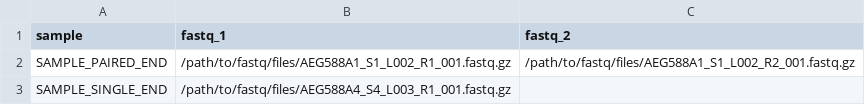
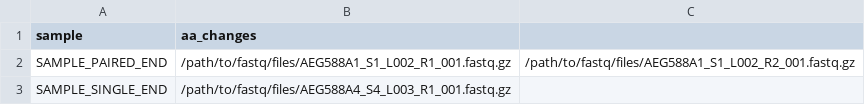
Before and after one commit to Sengenhoff-tim/variant-db-generation, a CSV file: assets/samplesheet.csv, drawn as a sheet.

```diff
--- a/assets/samplesheet.csv
+++ b/assets/samplesheet.csv
@@ -1,2 +1,2 @@
-sample,fastq_1,fastq_2
+sample, aa_changes
 SAMPLE_PAIRED_END,/path/to/fastq/files/AEG588A1_S1_L002_R1_001.fastq.gz,/path/to/fastq/files/AEG588A1_S1_L002_R2_001.fastq.gz
```
Also changed, not shown: 21 other files.
